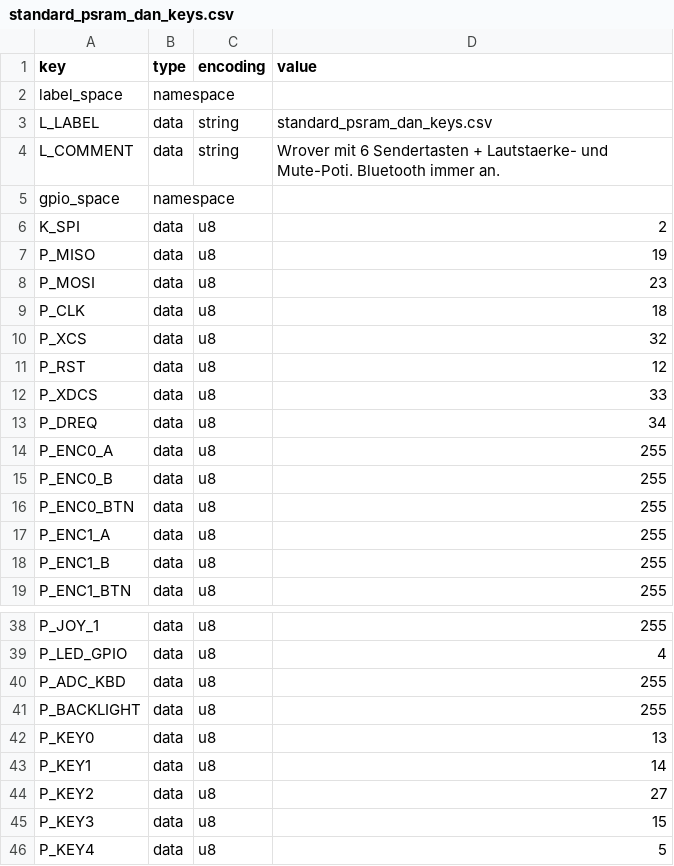
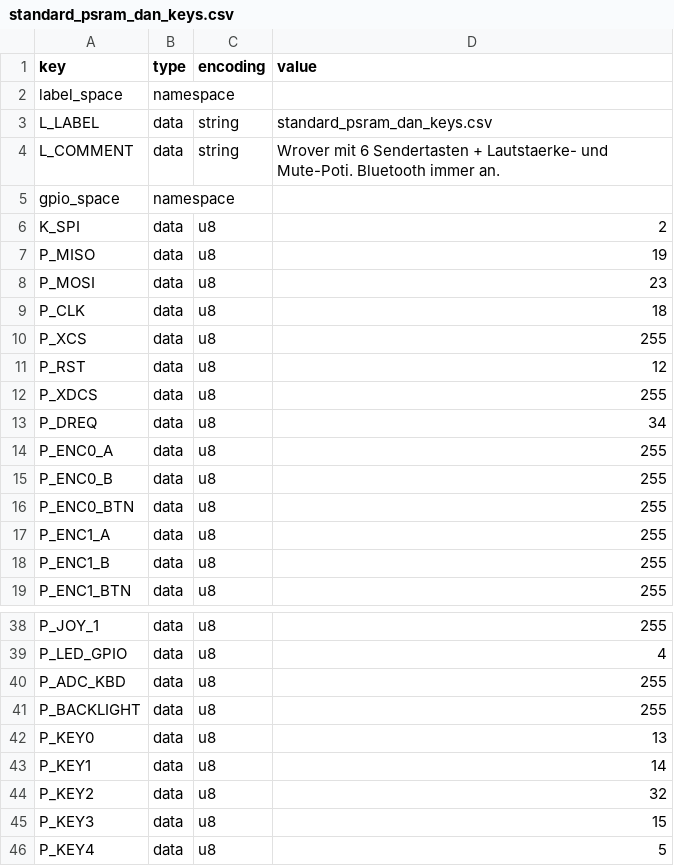
Before and after one commit to dansoft-ch/KaRadio, a CSV file: firmware/standard_psram_dan_keys.csv, drawn as a sheet; only a part is shown, gaps mark what is left out.

```diff
--- a/firmware/standard_psram_dan_keys.csv
+++ b/firmware/standard_psram_dan_keys.csv
@@ -9,5 +9,5 @@ P_MOSI,data,u8,23
 P_CLK,data,u8,18
-P_XCS,data,u8,32
+P_XCS,data,u8,255
 P_RST,data,u8,12
-P_XDCS,data,u8,33
+P_XDCS,data,u8,255
 P_DREQ,data,u8,34
@@ -43,3 +43,3 @@ P_KEY0,data,u8,13
 P_KEY1,data,u8,14
-P_KEY2,data,u8,27
+P_KEY2,data,u8,32
 P_KEY3,data,u8,15
```
Also changed, not shown: 8 other files.
